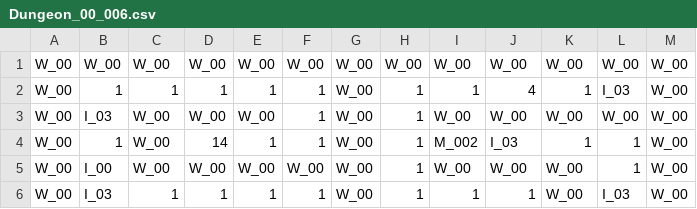
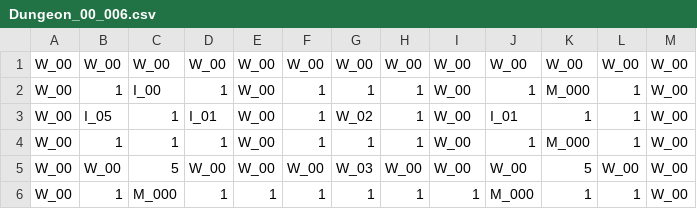
Before and after one commit to stopresent/TheSword_Unity, a CSV file: Assets/@Resources/Data/Excel/Dungeon_00_006.csv, drawn as a sheet; only a part is shown; the diff covers the shown part only.

```diff
--- a/Assets/@Resources/Data/Excel/Dungeon_00_006.csv
+++ b/Assets/@Resources/Data/Excel/Dungeon_00_006.csv
@@ -1,6 +1,6 @@
 W_00,W_00,W_00,W_00,W_00,W_00,W_00,W_00,W_00,W_00,W_00,W_00,W_00
-W_00,1,1,1,1,1,W_00,1,1,4,1,I_03,W_00
-W_00,I_03,W_00,W_00,W_00,1,W_00,1,W_00,W_00,W_00,W_00,W_00
-W_00,1,W_00,14,1,1,W_00,1,M_002,I_03,1,1,W_00
-W_00,I_00,W_00,W_00,W_00,W_00,W_00,1,W_00,W_00,W_00,1,W_00
-W_00,I_03,1,1,1,1,W_00,1,1,1,W_00,I_03,W_00
+W_00,1,I_00,1,W_00,1,1,1,W_00,1,M_000,1,W_00
+W_00,I_05,1,I_01,W_00,1,W_02,1,W_00,I_01,1,1,W_00
+W_00,1,1,1,W_00,1,1,1,W_00,1,M_000,1,W_00
+W_00,W_00,5,W_00,W_00,W_00,W_03,W_00,W_00,W_00,5,W_00,W_00
+W_00,1,M_000,1,1,1,1,1,1,M_000,1,1,W_00
```
Also changed, not shown: 31 edited cells elsewhere in this file, Assets/@Resources/Data/Excel/Dungeon_00_004.csv, Assets/@Resources/Data/Excel/Dungeon_00_005.csv, 45 other files.
